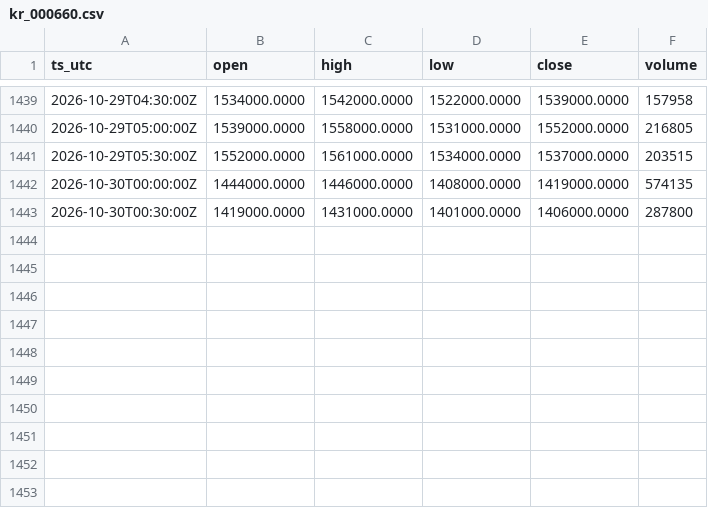
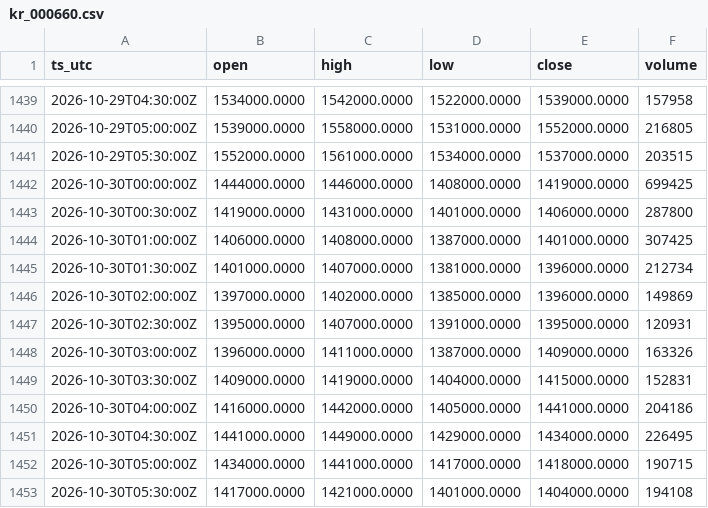
Before and after one commit to OntologyForCapital/skhynix-adr-parity, a CSV file: data/kr_000660.csv, drawn as a sheet; only a part is shown, gaps mark what is left out.

```diff
--- a/data/kr_000660.csv
+++ b/data/kr_000660.csv
@@ -1441,3 +1441,13 @@ ts_utc,open,high,low,close,volume
 2026-10-29T05:30:00Z,1552000.0000,1561000.0000,1534000.0000,1537000.0000,203515
-2026-10-30T00:00:00Z,1444000.0000,1446000.0000,1408000.0000,1419000.0000,574135
+2026-10-30T00:00:00Z,1444000.0000,1446000.0000,1408000.0000,1419000.0000,699425
 2026-10-30T00:30:00Z,1419000.0000,1431000.0000,1401000.0000,1406000.0000,287800
+2026-10-30T01:00:00Z,1406000.0000,1408000.0000,1387000.0000,1401000.0000,307425
+2026-10-30T01:30:00Z,1401000.0000,1407000.0000,1381000.0000,1396000.0000,212734
+2026-10-30T02:00:00Z,1397000.0000,1402000.0000,1385000.0000,1396000.0000,149869
+2026-10-30T02:30:00Z,1395000.0000,1407000.0000,1391000.0000,1395000.0000,120931
+2026-10-30T03:00:00Z,1396000.0000,1411000.0000,1387000.0000,1409000.0000,163326
+2026-10-30T03:30:00Z,1409000.0000,1419000.0000,1404000.0000,1415000.0000,152831
+2026-10-30T04:00:00Z,1416000.0000,1442000.0000,1405000.0000,1441000.0000,204186
+2026-10-30T04:30:00Z,1441000.0000,1449000.0000,1429000.0000,1434000.0000,226495
+2026-10-30T05:00:00Z,1434000.0000,1441000.0000,1417000.0000,1418000.0000,190715
+2026-10-30T05:30:00Z,1417000.0000,1421000.0000,1401000.0000,1404000.0000,194108
```
Also changed, not shown: data/fx_usdkrw.csv, data/us_skhy.csv.
